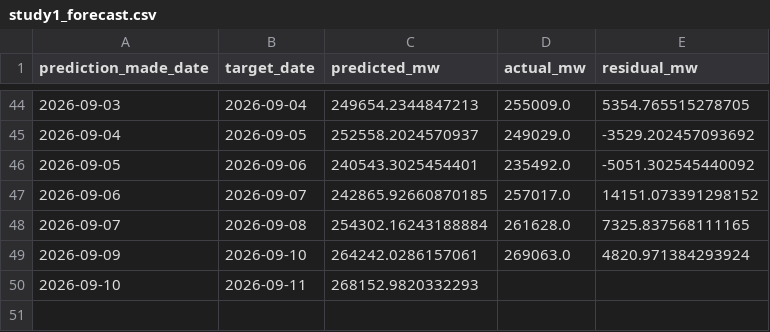
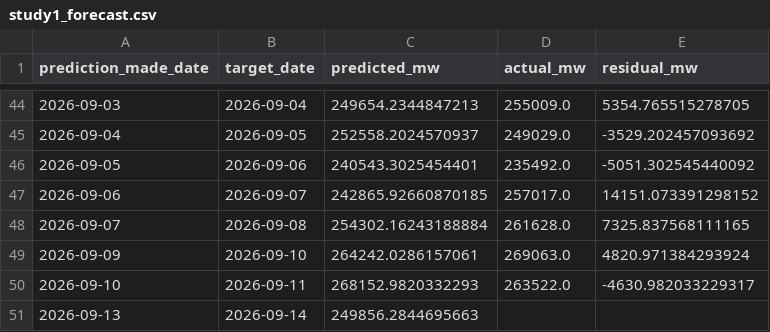
Before and after one commit to HalcyonVector/Grid-Sentinel, a CSV file: Dataset/predictions/study1_forecast.csv, drawn as a sheet; only a part is shown, gaps mark what is left out.

```diff
--- a/Dataset/predictions/study1_forecast.csv
+++ b/Dataset/predictions/study1_forecast.csv
@@ -49,2 +49,3 @@ prediction_made_date,target_date,predicted_mw,actual_mw,residual_mw
 2026-09-09,2026-09-10,264242.0286157061,269063.0,4820.971384293924
-2026-09-10,2026-09-11,268152.9820332293,,
+2026-09-10,2026-09-11,268152.9820332293,263522.0,-4630.982033229317
+2026-09-13,2026-09-14,249856.2844695663,,
```
Also changed, not shown: 4 other files.
